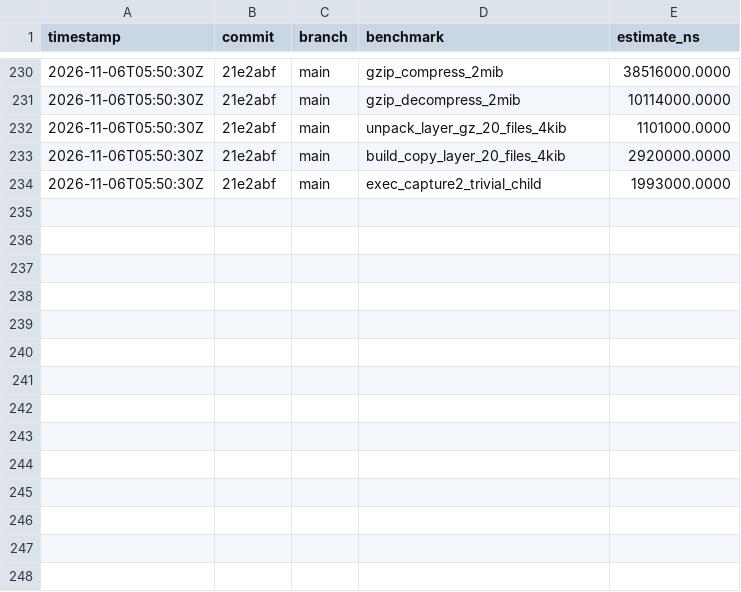
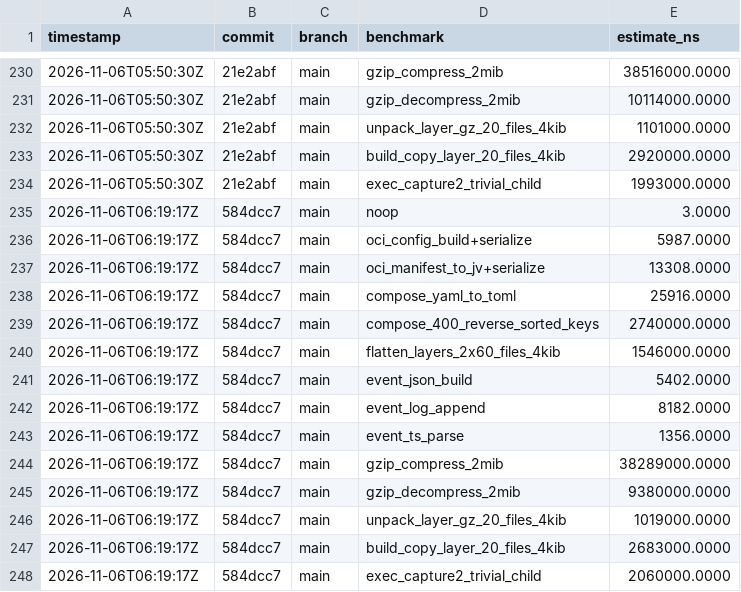
Before and after one commit to MacCracken/stiva, a CSV file: bench-history.csv, drawn as a sheet; only a part is shown, gaps mark what is left out.

```diff
--- a/bench-history.csv
+++ b/bench-history.csv
@@ -234 +234,15 @@ timestamp,commit,branch,benchmark,estimate_ns
 2026-11-06T05:50:30Z,21e2abf,main,exec_capture2_trivial_child,1993000.0000
+2026-11-06T06:19:17Z,584dcc7,main,noop,3.0000
+2026-11-06T06:19:17Z,584dcc7,main,oci_config_build+serialize,5987.0000
+2026-11-06T06:19:17Z,584dcc7,main,oci_manifest_to_jv+serialize,13308.0000
+2026-11-06T06:19:17Z,584dcc7,main,compose_yaml_to_toml,25916.0000
+2026-11-06T06:19:17Z,584dcc7,main,compose_400_reverse_sorted_keys,2740000.0000
+2026-11-06T06:19:17Z,584dcc7,main,flatten_layers_2x60_files_4kib,1546000.0000
+2026-11-06T06:19:17Z,584dcc7,main,event_json_build,5402.0000
+2026-11-06T06:19:17Z,584dcc7,main,event_log_append,8182.0000
+2026-11-06T06:19:17Z,584dcc7,main,event_ts_parse,1356.0000
+2026-11-06T06:19:17Z,584dcc7,main,gzip_compress_2mib,38289000.0000
+2026-11-06T06:19:17Z,584dcc7,main,gzip_decompress_2mib,9380000.0000
+2026-11-06T06:19:17Z,584dcc7,main,unpack_layer_gz_20_files_4kib,1019000.0000
+2026-11-06T06:19:17Z,584dcc7,main,build_copy_layer_20_files_4kib,2683000.0000
+2026-11-06T06:19:17Z,584dcc7,main,exec_capture2_trivial_child,2060000.0000
```
Also changed, not shown: 21 other files.
